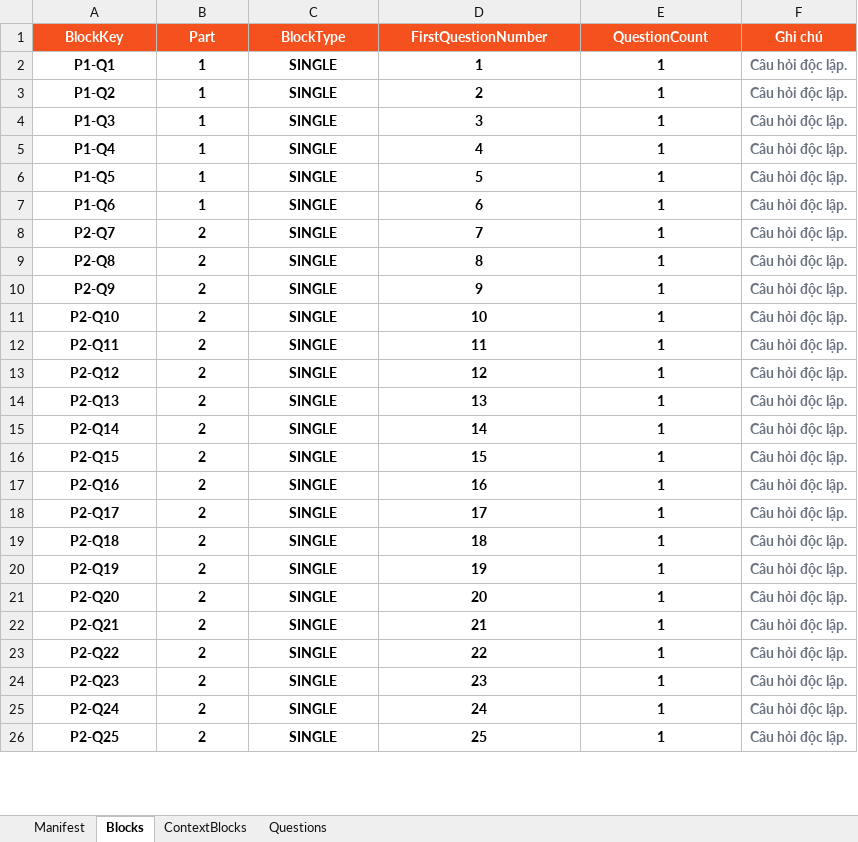
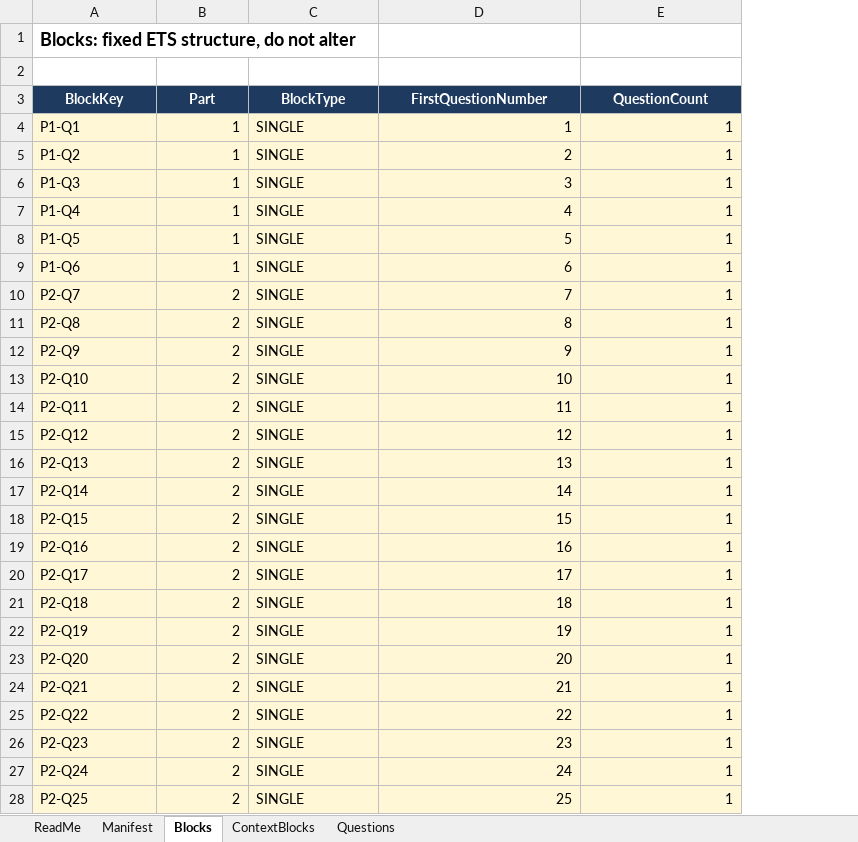
Before and after one commit to karasuma-2401/TOEICMaster-BE, an Excel workbook: src/TOEICMaster.Api/Resources/ExamTemplates/toeic-lr-complete-exam-import-template.xlsx, sheet Blocks, drawn as a sheet; only a part is shown; values as stored, in another font and other column widths than the file's, no borders; removed rows and columns are numbered as before the commit, all else as after; the diff covers the shown part only; the diff names each change by its address in the sheet, - before the commit and + after, or states it on an @@ line.

```diff
--- a/src/TOEICMaster.Api/Resources/ExamTemplates/toeic-lr-complete-exam-import-template.xlsx (sheet Blocks)
+++ b/src/TOEICMaster.Api/Resources/ExamTemplates/toeic-lr-complete-exam-import-template.xlsx (sheet Blocks)
+sheet tab: ReadMe
-column F (Ghi chú), rows 2-26: all Câu hỏi độc lập.
+row 1: Blocks: fixed ETS structure, do not alter
+row 2: (empty)
-A3:E3 fill: #F4511E
+A3:E3 fill: #1E3A5F
@@ A4:E28 fill: none → #FFF7D6, bold: on → off @@
-A4:A28 alignment: center
+A4:A28 alignment: left
-B4:B28 alignment: center
+B4:B28 alignment: right
-C4:C28 alignment: center
+C4:C28 alignment: left
-D4:E28 alignment: center
+D4:E28 alignment: right
```
Also changed, not shown: cell formats elsewhere in this sheet, sheet Questions, sheet ContextBlocks, sheet Manifest, outputs/admin-lr-exam-import-template/toeic-lr-exam-import-template.xlsx, 40 other files.
